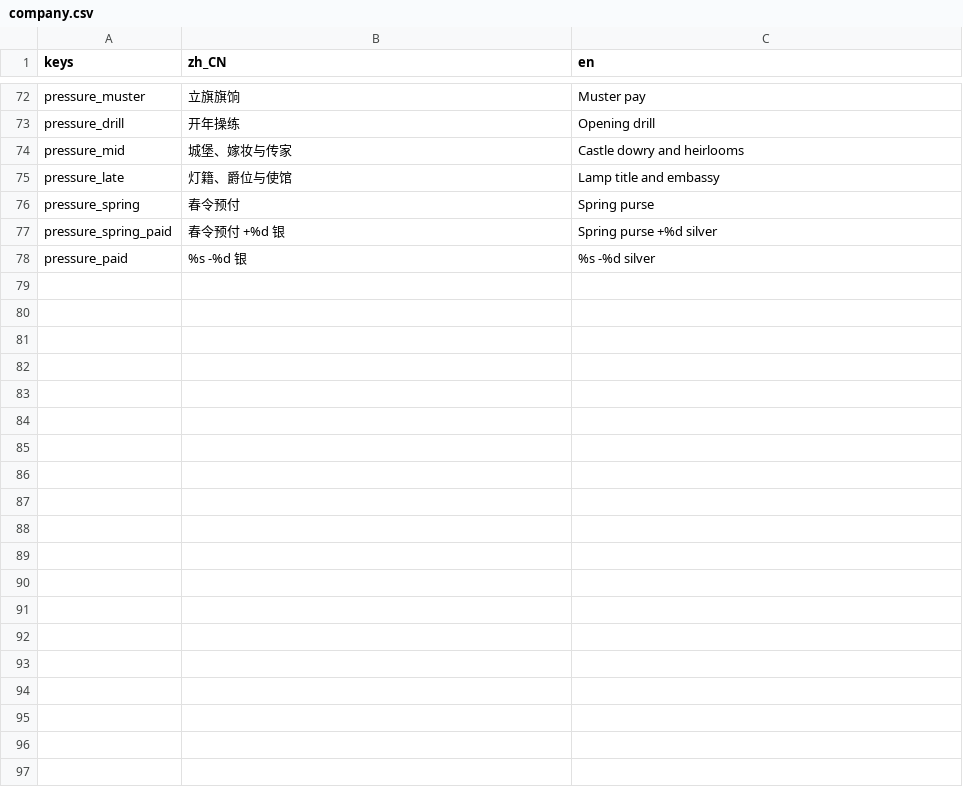
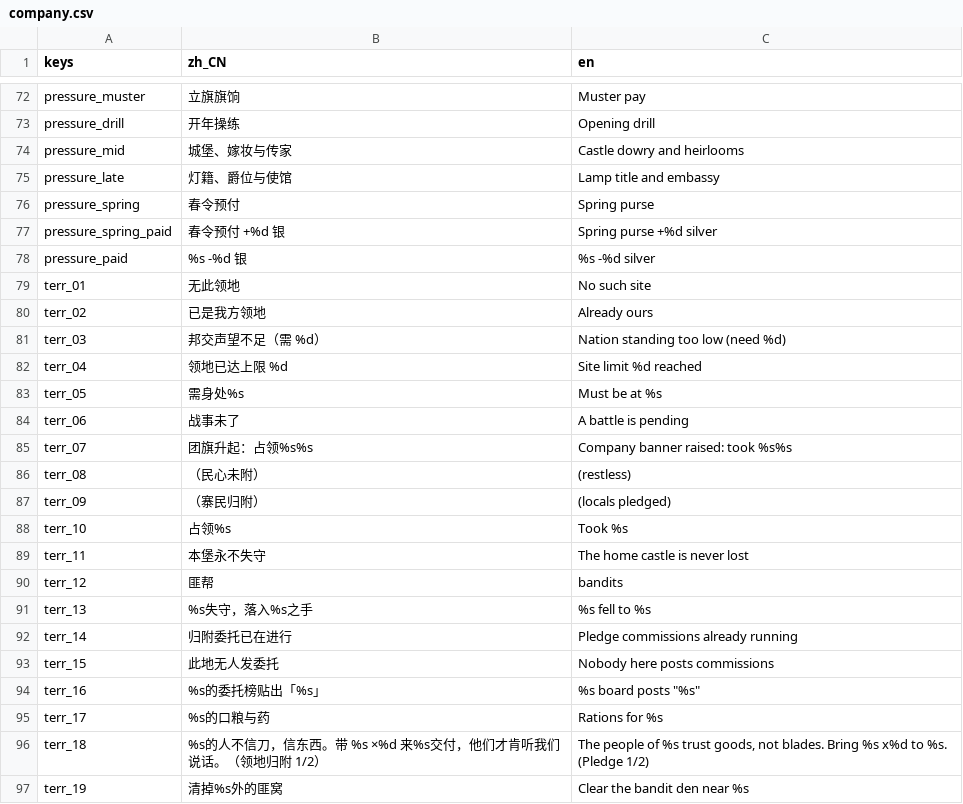
Before and after one commit to wuyongjia666-droid/CenturyKnights, a CSV file: project/data/locale/company.csv, drawn as a sheet; only a part is shown, gaps mark what is left out; the diff covers the shown part only; the diff names each change by its address in the sheet, - before the commit and + after, or states it on an @@ line.

```diff
--- a/project/data/locale/company.csv
+++ b/project/data/locale/company.csv
+row 79: terr_01 | 无此领地 | No such site
+row 80: terr_02 | 已是我方领地 | Already ours
+row 81: terr_03 | 邦交声望不足（需 %d） | Nation standing too low (need %d)
+row 82: terr_04 | 领地已达上限 %d | Site limit %d reached
+row 83: terr_05 | 需身处%s | Must be at %s
+row 84: terr_06 | 战事未了 | A battle is pending
+row 85: terr_07 | 团旗升起：占领%s%s | Company banner raised: took %s%s
+row 86: terr_08 | （民心未附） | (restless)
+row 87: terr_09 | （寨民归附） | (locals pledged)
+row 88: terr_10 | 占领%s | Took %s
+row 89: terr_11 | 本堡永不失守 | The home castle is never lost
+row 90: terr_12 | 匪帮 | bandits
+row 91: terr_13 | %s失守，落入%s之手 | %s fell to %s
+row 92: terr_14 | 归附委托已在进行 | Pledge commissions already running
+row 93: terr_15 | 此地无人发委托 | Nobody here posts commissions
+row 94: terr_16 | %s的委托榜贴出「%s」 | %s board posts "%s"
+row 95: terr_17 | %s的口粮与药 | Rations for %s
+row 96: terr_18 | %s的人不信刀，信东西。带 %s ×%d 来%s交付，他们才肯听我们说话。（领地归附 1/2） | The people of %s trust goods, not blades. Bring %s x%d to %s. (Pledge 1/2)
+row 97: terr_19 | 清掉%s外的匪窝 | Clear the bandit den near %s
```
Also changed, not shown: 38 added rows elsewhere in this file, project/data/locale/strings.csv, project/data/locale/ux.csv, 8 other files.
